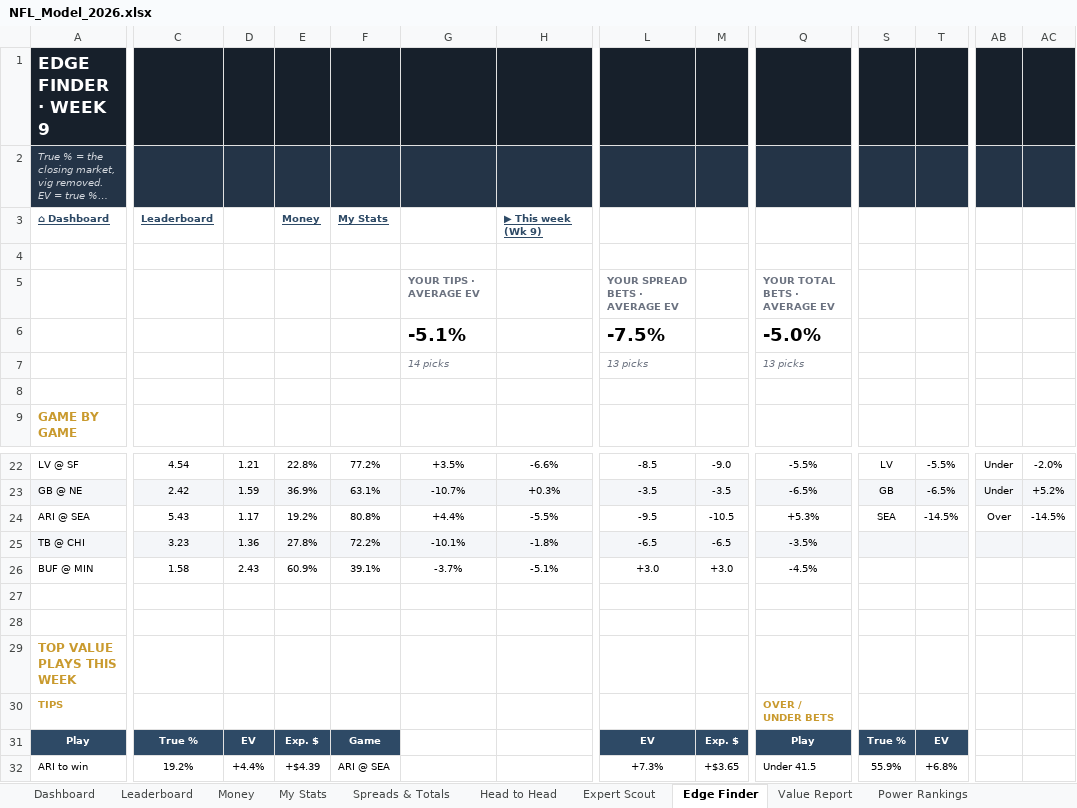
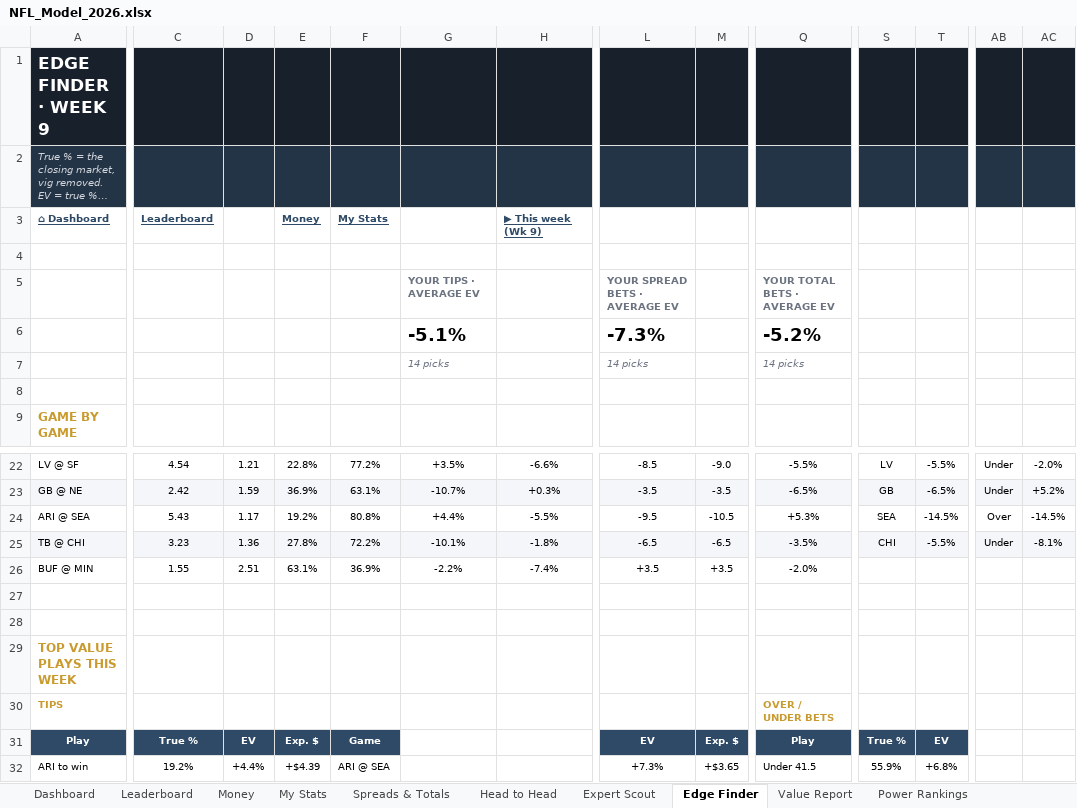
Before and after one commit to THOMASNOONAN155/tios-data, an Excel workbook: nfl-model/output/NFL_Model_2026.xlsx, sheet Edge Finder, drawn as a sheet; only a part is shown, gaps mark what is left out; long unchanged cells end in …; values as stored, in another font and other column widths than the file's, no borders; conditional formats not drawn; the diff covers the shown part only; the diff names each change by its address in the sheet, - before the commit and + after, or states it on an @@ line.

```diff
--- a/nfl-model/output/NFL_Model_2026.xlsx (sheet Edge Finder)
+++ b/nfl-model/output/NFL_Model_2026.xlsx (sheet Edge Finder)
-L6: -7.5%
+L6: -7.3%
-Q6: -5.0%
+Q6: -5.2%
-L7: 13 picks
+L7: 14 picks
-Q7: 13 picks
+Q7: 14 picks
-S25: (empty)
+S25: CHI
-T25: (empty)
+T25: -5.5%
-AB25: (empty)
+AB25: Under
-AC25: (empty)
+AC25: -8.1%
-C26: 1.58
+C26: 1.55
-D26: 2.43
+D26: 2.51
-E26: 60.9%
+E26: 63.1%
-F26: 39.1%
+F26: 36.9%
-G26: -3.7%
+G26: -2.2%
-H26: -5.1%
+H26: -7.4%
-L26: +3.0
+L26: +3.5
-M26: +3.0
+M26: +3.5
-Q26: -4.5%
+Q26: -2.0%
```
Also changed, not shown: 37 edited cells elsewhere in this sheet, sheet Wk 9, sheet Value Report, sheet About, nfl-model/inputs/tipping_inputs.xlsx, 2 other files.
